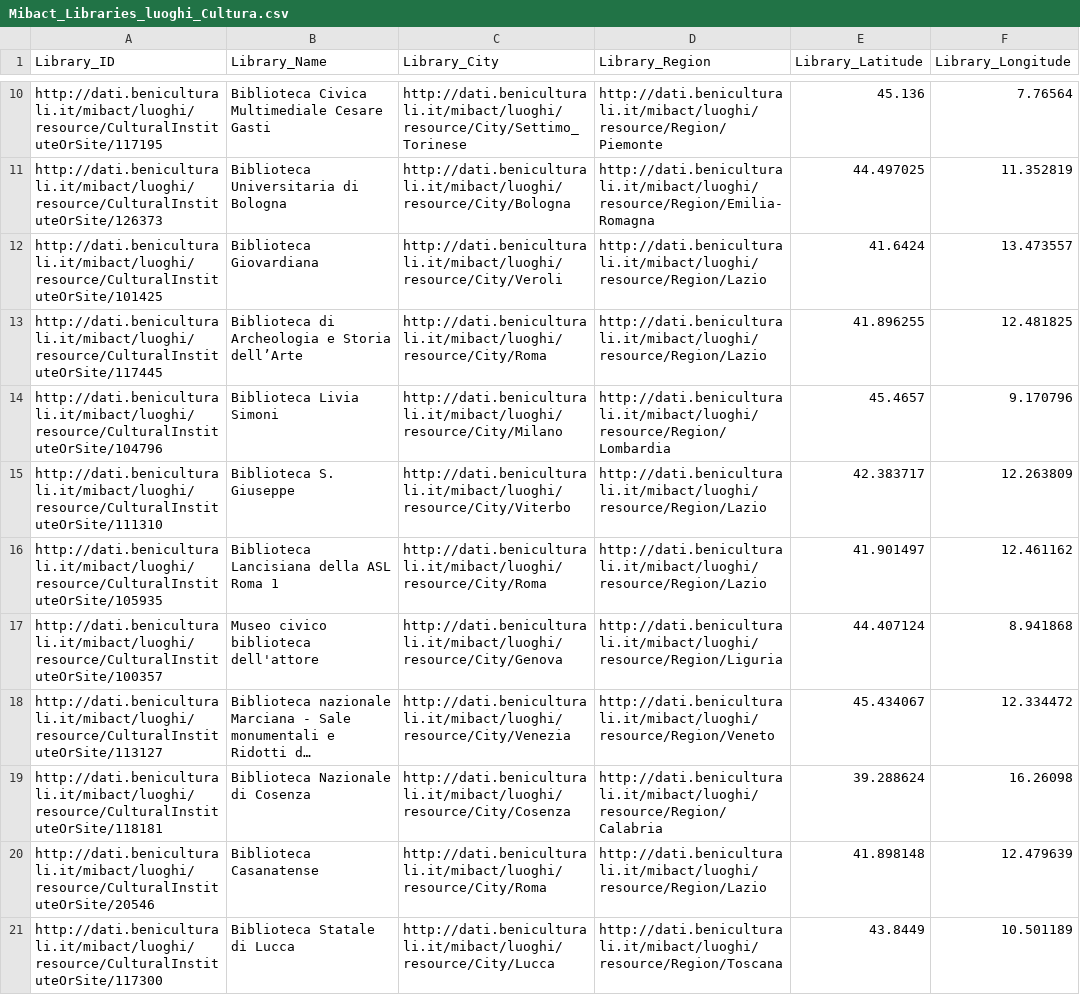
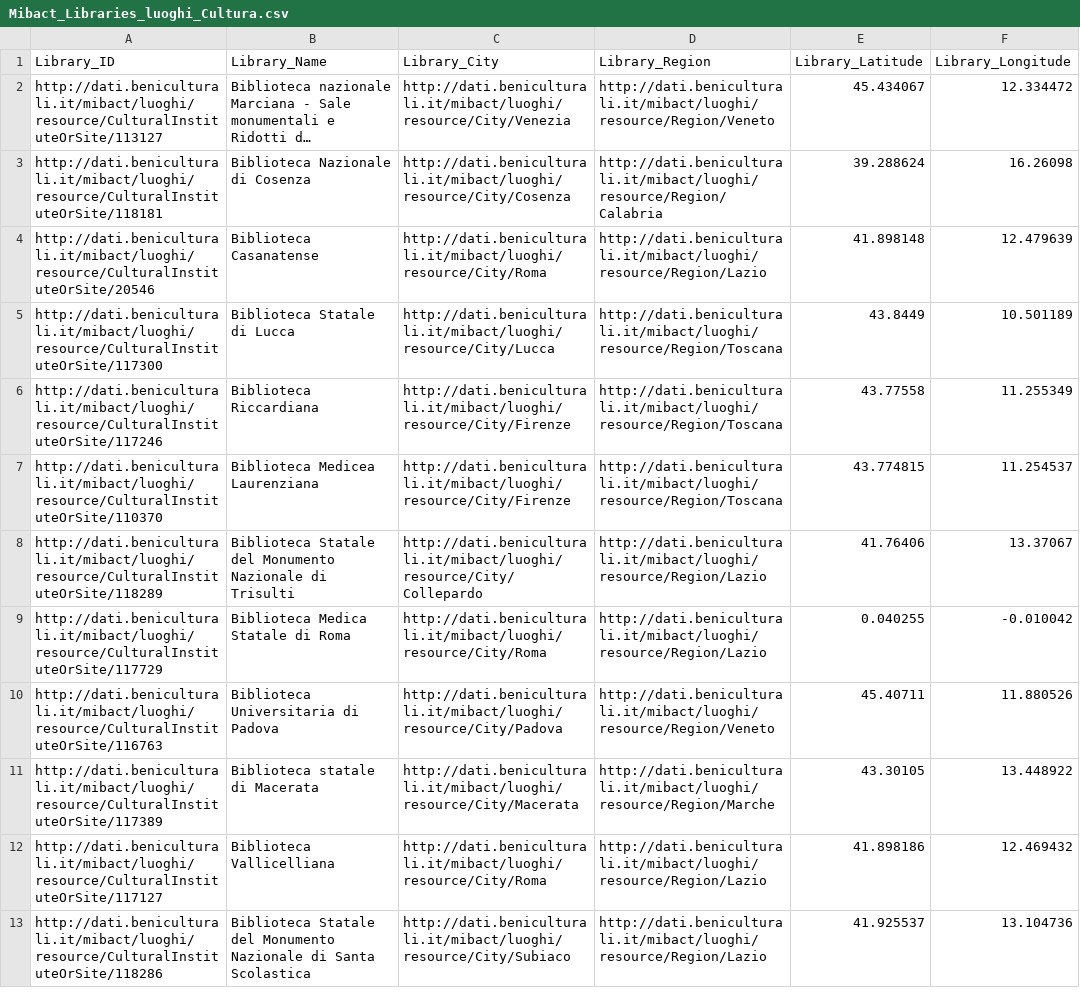
Before and after one commit to alicepicco333/culture4all, a CSV file: data/Dati_biblioteche/Mibact_Libraries_luoghi_Cultura.csv, drawn as a sheet; only a part is shown, gaps mark what is left out; the shorter side is filled out with more unchanged rows; long unchanged cells end in …; the diff covers the shown part only; the diff names each change by its address in the sheet, - before the commit and + after, or states it on an @@ line.

```diff
--- a/data/Dati_biblioteche/Mibact_Libraries_luoghi_Cultura.csv
+++ b/data/Dati_biblioteche/Mibact_Libraries_luoghi_Cultura.csv
-row 10: http://dati.beniculturali.it/mibact/luoghi/resource/CulturalInstituteOrSite/117195 | Biblioteca Civica Multimediale Cesare Gasti | http://dati.beniculturali.it/mibact/luoghi/resource/City/Settimo_Torinese | http://dati.beniculturali.it/mibact/luoghi/resource/Region/Piemonte | 45.136 | 7.76564
-row 11: http://dati.beniculturali.it/mibact/luoghi/resource/CulturalInstituteOrSite/126373 | Biblioteca Universitaria di Bologna | http://dati.beniculturali.it/mibact/luoghi/resource/City/Bologna | http://dati.beniculturali.it/mibact/luoghi/resource/Region/Emilia-Romagna | 44.497025 | 11.352819
-row 12: http://dati.beniculturali.it/mibact/luoghi/resource/CulturalInstituteOrSite/101425 | Biblioteca Giovardiana | http://dati.beniculturali.it/mibact/luoghi/resource/City/Veroli | http://dati.beniculturali.it/mibact/luoghi/resource/Region/Lazio | 41.6424 | 13.473557
-row 13: http://dati.beniculturali.it/mibact/luoghi/resource/CulturalInstituteOrSite/117445 | Biblioteca di Archeologia e Storia dell’Arte | http://dati.beniculturali.it/mibact/luoghi/resource/City/Roma | http://dati.beniculturali.it/mibact/luoghi/resource/Region/Lazio | 41.896255 | 12.481825
-row 14: http://dati.beniculturali.it/mibact/luoghi/resource/CulturalInstituteOrSite/104796 | Biblioteca Livia Simoni | http://dati.beniculturali.it/mibact/luoghi/resource/City/Milano | http://dati.beniculturali.it/mibact/luoghi/resource/Region/Lombardia | 45.4657 | 9.170796
-row 15: http://dati.beniculturali.it/mibact/luoghi/resource/CulturalInstituteOrSite/111310 | Biblioteca S. Giuseppe | http://dati.beniculturali.it/mibact/luoghi/resource/City/Viterbo | http://dati.beniculturali.it/mibact/luoghi/resource/Region/Lazio | 42.383717 | 12.263809
-row 16: http://dati.beniculturali.it/mibact/luoghi/resource/CulturalInstituteOrSite/105935 | Biblioteca Lancisiana della ASL Roma 1 | http://dati.beniculturali.it/mibact/luoghi/resource/City/Roma | http://dati.beniculturali.it/mibact/luoghi/resource/Region/Lazio | 41.901497 | 12.461162
-row 17: http://dati.beniculturali.it/mibact/luoghi/resource/CulturalInstituteOrSite/100357 | Museo civico biblioteca dell'attore | http://dati.beniculturali.it/mibact/luoghi/resource/City/Genova | http://dati.beniculturali.it/mibact/luoghi/resource/Region/Liguria | 44.407124 | 8.941868
```
Also changed, not shown: 8 removed rows elsewhere in this file, 51 other files.
